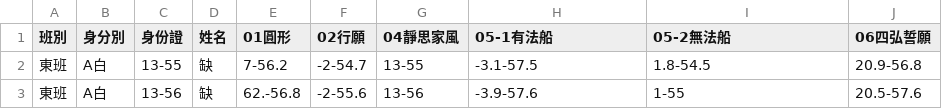
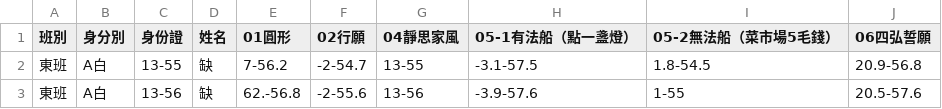
Before and after one commit to jyhornglin-glitch/Dome_Position, a CSV file: performers.csv, drawn as a sheet; only a part is shown.

```diff
--- a/performers.csv
+++ b/performers.csv
@@ -1,2 +1,2 @@
-班別,身分別,身份證,姓名,01圓形,02行願,04靜思家風,05-1有法船,05-2無法船,06四弘誓願,,,,,,,,,,,,,,,,
+班別,身分別,身份證,姓名,01圓形,02行願,04靜思家風,05-1有法船（點一盞燈）,05-2無法船（菜市場5毛錢）,06四弘誓願,,,,,,,,,,,,,,,,
 東班,A白,13-55,缺,7-56.2,-2-54.7,13-55,-3.1-57.5,1.8-54.5,20.9-56.8,,,,,,,,,,,,,,,,
```
Also changed, not shown: performers_bk.csv, 8 other files.
